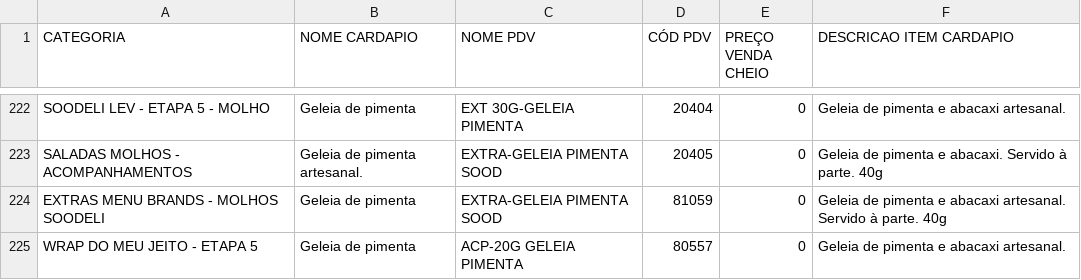
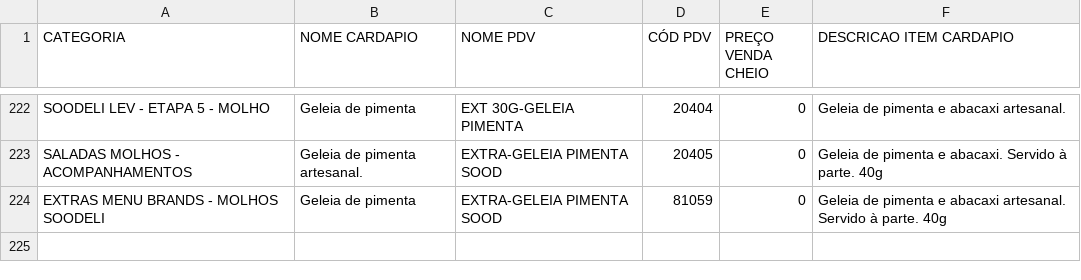
Before and after one commit to mnogp4/Cardapio-Menu, a CSV file: SoodeliFiltrado.csv, drawn as a sheet; only a part is shown, gaps mark what is left out.

Commit message:
Add files via upload

```diff
--- a/SoodeliFiltrado.csv
+++ b/SoodeliFiltrado.csv
@@ -224,2 +224 @@ SALADAS MOLHOS - ACOMPANHAMENTOS,Geleia de pimenta artesanal.,EXTRA-GELEIA PIMEN
 EXTRAS MENU BRANDS - MOLHOS SOODELI,Geleia de pimenta ,EXTRA-GELEIA PIMENTA SOOD,81059,0,Geleia de pimenta e abacaxi artesanal. Servido à parte. 40g
-WRAP DO MEU JEITO - ETAPA 5,Geleia de pimenta ,ACP-20G GELEIA PIMENTA,80557,0,Geleia de pimenta e abacaxi artesanal.
```
